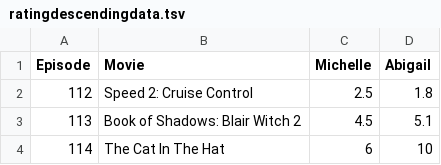
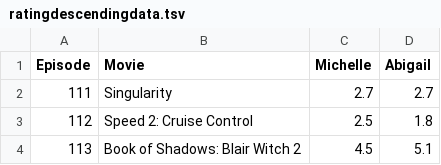
Before and after one commit to Engineer-of-Souls/engineer-of-souls.github.io, a TSV file: ratingdescendingdata.tsv, drawn as a sheet; only a part is shown; the shorter side is filled out with more unchanged rows.

Commit message:
Update ratingdescendingdata.tsv

```diff
--- a/ratingdescendingdata.tsv
+++ b/ratingdescendingdata.tsv
@@ -1,2 +1,3 @@
 Episode	Movie	Michelle	Abigail
+111	Singularity	2.7	2.7
 112	Speed 2: Cruise Control	2.5	1.8
```
